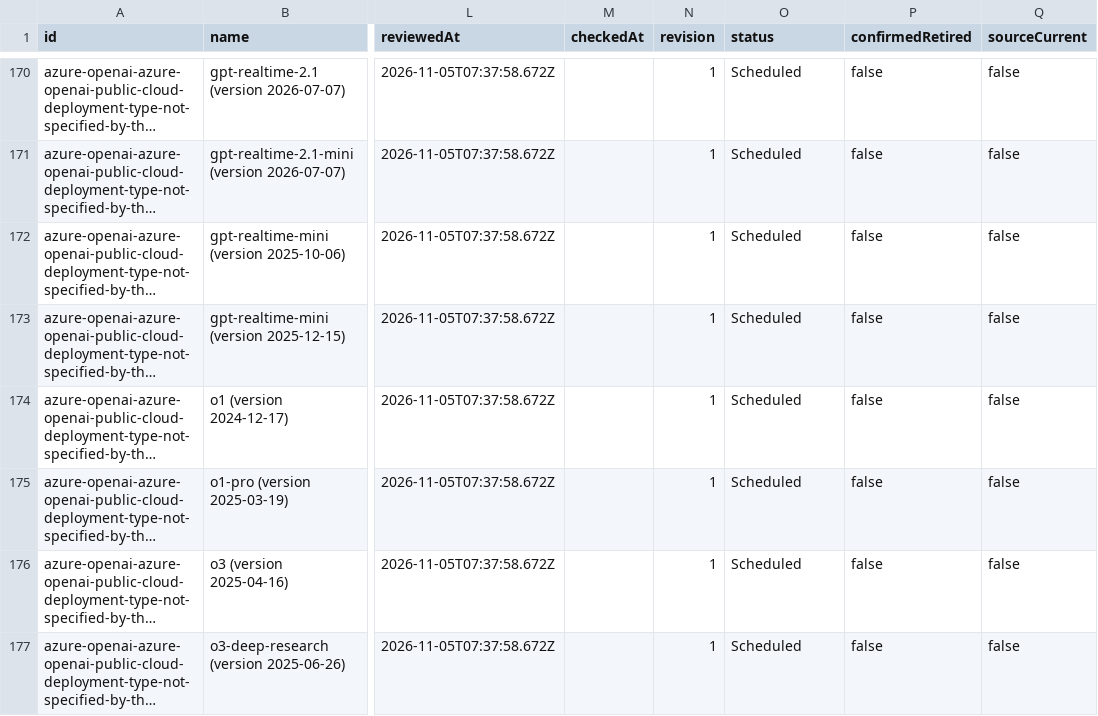
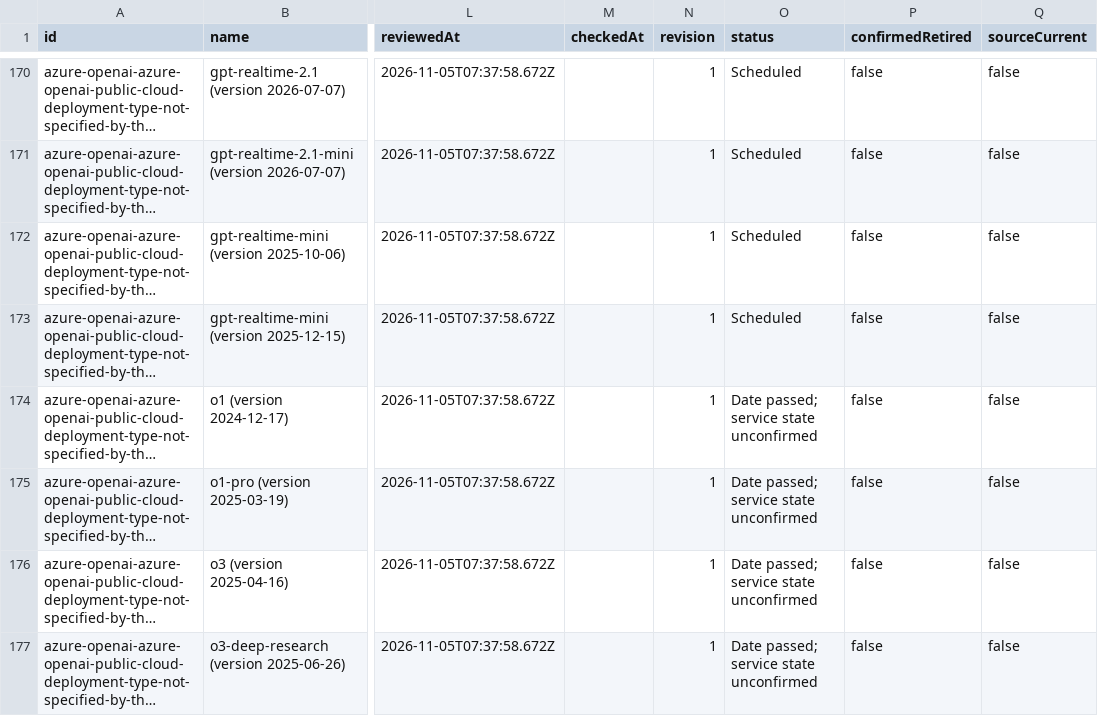
Before and after one commit to kingy-ai/open-data, a CSV file: datasets/kingy-ai-shutdowns-and-deadlines/deadlines.csv, drawn as a sheet; only a part is shown, gaps mark what is left out; long unchanged cells end in …; the diff covers the shown part only; the diff names each change by its address in the sheet, - before the commit and + after, or states it on an @@ line.

```diff
--- a/datasets/kingy-ai-shutdowns-and-deadlines/deadlines.csv
+++ b/datasets/kingy-ai-shutdowns-and-deadlines/deadlines.csv
-O174:O177 (status): Scheduled
+O174:O177 (status): Date passed; service state unconfirmed
```
Also changed, not shown: 11 edited cells elsewhere in this file, 5 other files.
